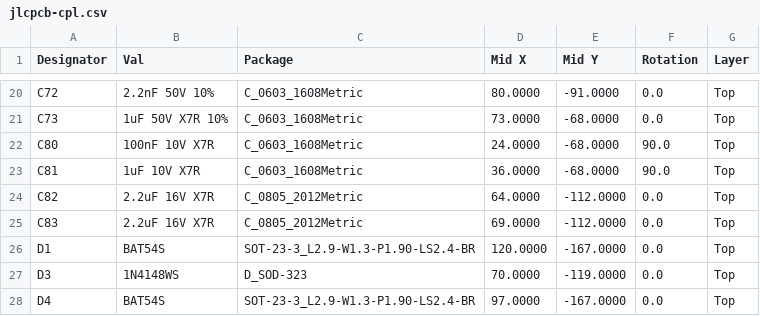
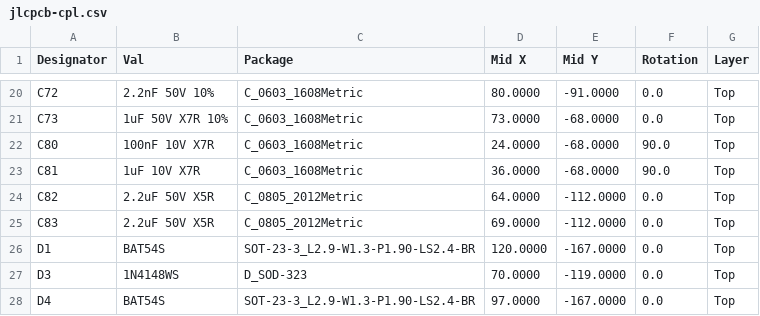
Before and after one commit to uge/ew-1, a CSV file: hardware/pi5_corona_hat_direct/exports/jlcpcb-cpl.csv, drawn as a sheet; only a part is shown, gaps mark what is left out.

```diff
--- a/hardware/pi5_corona_hat_direct/exports/jlcpcb-cpl.csv
+++ b/hardware/pi5_corona_hat_direct/exports/jlcpcb-cpl.csv
@@ -23,4 +23,4 @@ C80,100nF 10V X7R,C_0603_1608Metric,24.0000,-68.0000,90.0,Top
 C81,1uF 10V X7R,C_0603_1608Metric,36.0000,-68.0000,90.0,Top
-C82,2.2uF 16V X7R,C_0805_2012Metric,64.0000,-112.0000,0.0,Top
-C83,2.2uF 16V X7R,C_0805_2012Metric,69.0000,-112.0000,0.0,Top
+C82,2.2uF 50V X5R,C_0805_2012Metric,64.0000,-112.0000,0.0,Top
+C83,2.2uF 50V X5R,C_0805_2012Metric,69.0000,-112.0000,0.0,Top
 D1,BAT54S,SOT-23-3_L2.9-W1.3-P1.90-LS2.4-BR,120.0000,-167.0000,0.0,Top
```
Also changed, not shown: hardware/pi5_corona_hat_direct/exports/jlcpcb-bom.csv, hardware/pi5_corona_hat_direct/exports/pi5_corona_hv_bom.csv, 23 other files.
